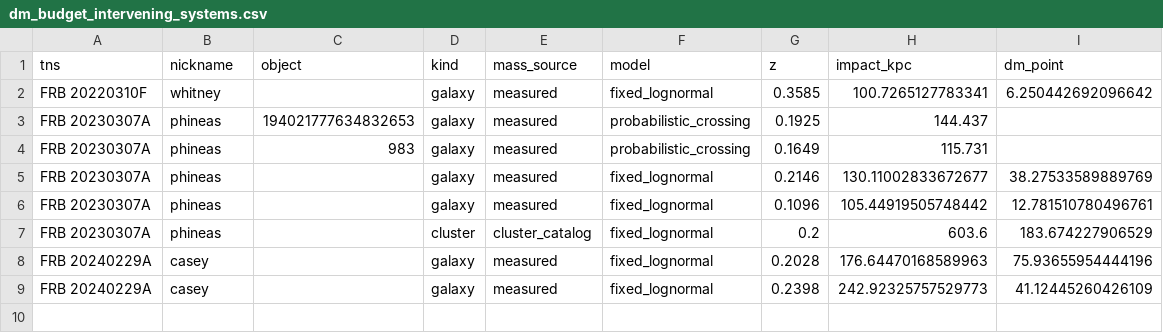
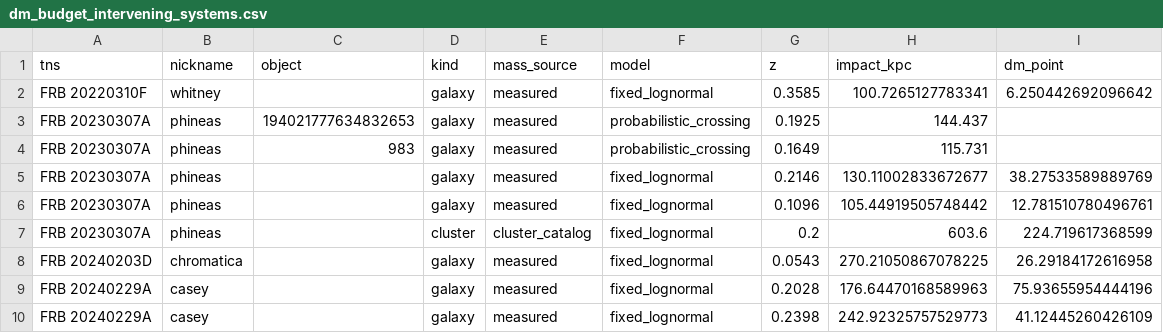
Before and after one commit to jakobtfaber/Faber2026-analysis, a CSV file: scripts/dm_budget_intervening_systems.csv, drawn as a sheet.

Commit message:
Restore foreground budget producing artifacts

```diff
--- a/scripts/dm_budget_intervening_systems.csv
+++ b/scripts/dm_budget_intervening_systems.csv
@@ -6,3 +6,4 @@ FRB 20230307A,phineas,,galaxy,measured,fixed_lognormal,0.2146,130.11002833672677
 FRB 20230307A,phineas,,galaxy,measured,fixed_lognormal,0.1096,105.44919505748442,12.781510780496761
-FRB 20230307A,phineas,,cluster,cluster_catalog,fixed_lognormal,0.2,603.6,183.674227906529
+FRB 20230307A,phineas,,cluster,cluster_catalog,fixed_lognormal,0.2,603.6,224.719617368599
+FRB 20240203D,chromatica,,galaxy,measured,fixed_lognormal,0.0543,270.21050867078225,26.29184172616958
 FRB 20240229A,casey,,galaxy,measured,fixed_lognormal,0.2028,176.64470168589963,75.93655954444196
```
Also changed, not shown: scripts/dm_budget_uncertainty.csv, 2 other files.
